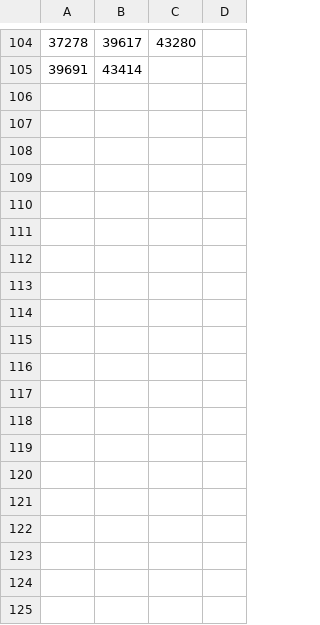
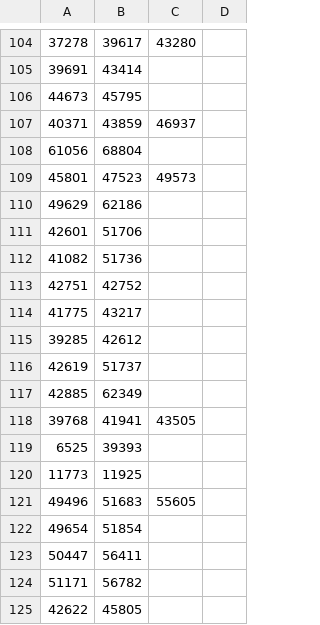
Before and after one commit to pkiraly/patterns-of-translations, a CSV file: data/duplications.csv, drawn as a sheet; only a part is shown, gaps mark what is left out; the diff covers the shown part only.

```diff
--- a/data/duplications.csv
+++ b/data/duplications.csv
@@ -105 +105,21 @@
 39691,43414
+44673,45795
+40371,43859,46937
+61056,68804
+45801,47523,49573
+49629,62186
+42601,51706
+41082,51736
+42751,42752
+41775,43217
+39285,42612
+42619,51737
+42885,62349
+39768,41941,43505
+6525,39393
+11773,11925
+49496,51683,55605
+49654,51854
+50447,56411
+51171,56782
+42622,45805
```
Also changed, not shown: 10 added rows elsewhere in this file, data_raw/identical-ids.csv, 2 other files.
